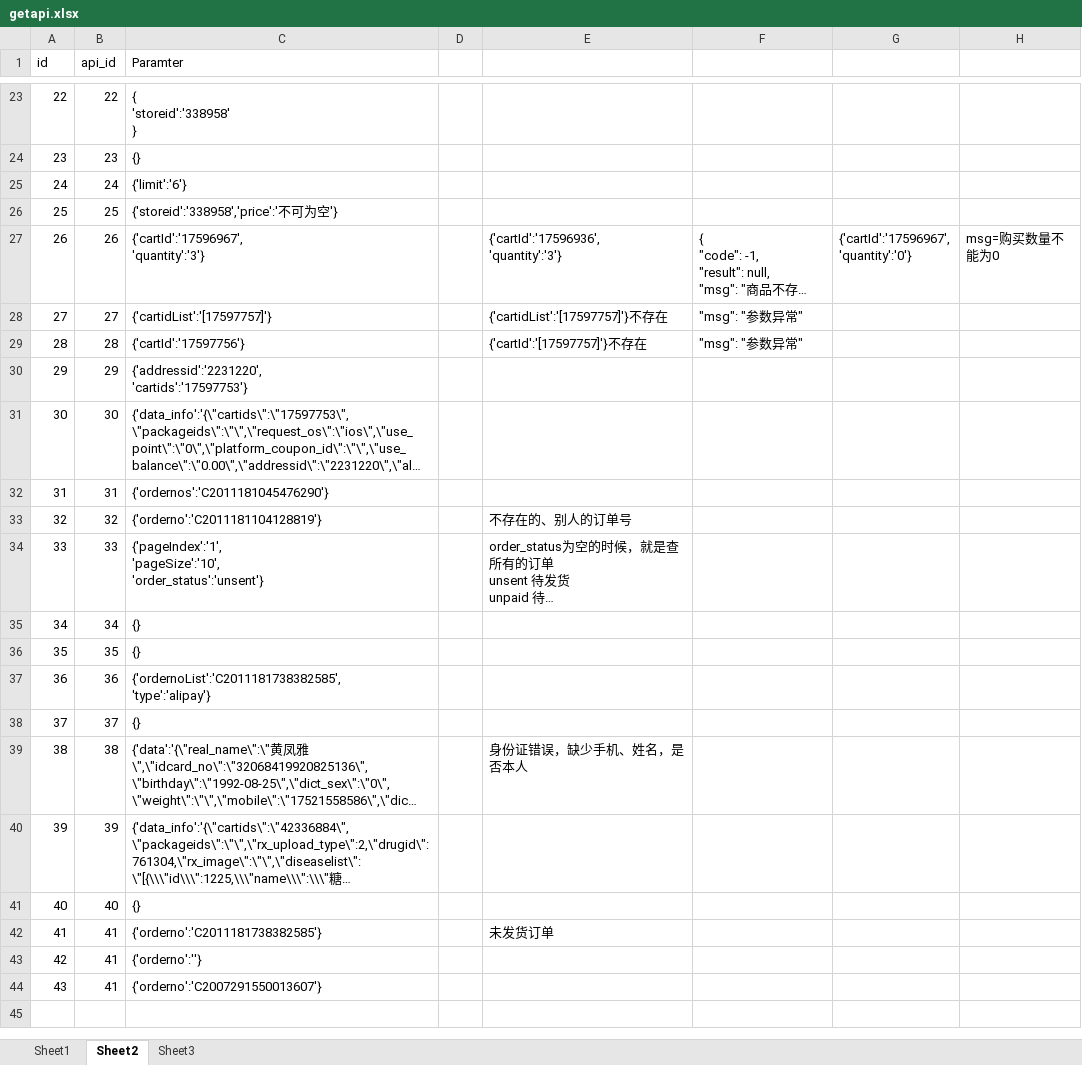
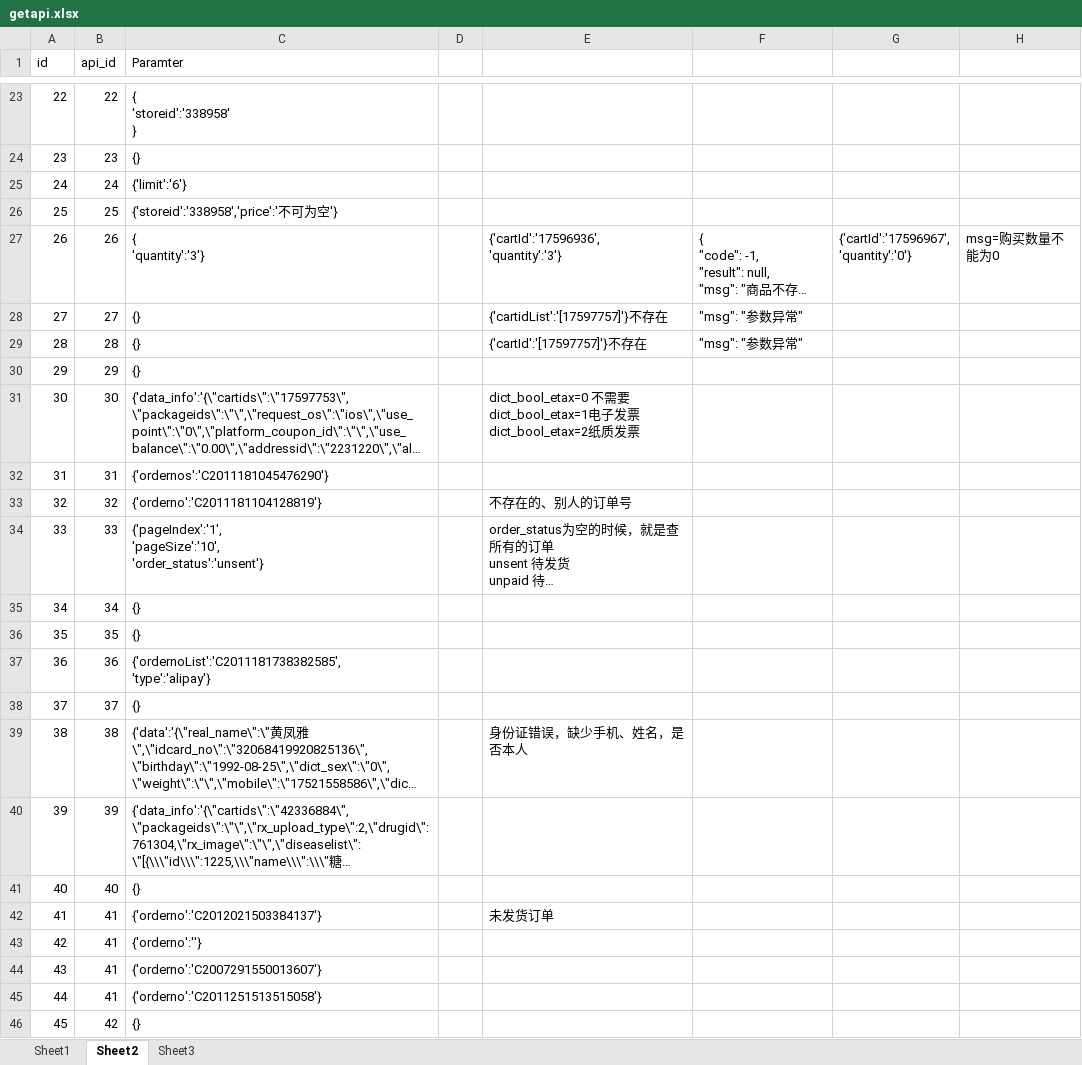
Before and after one commit to hfy001/jiekou, an Excel workbook: data/getapi.xlsx, sheet Sheet2, drawn as a sheet; only a part is shown, gaps mark what is left out; long unchanged cells end in …; values as stored, in another font and other column widths than the file's, no borders; ↵ is a line break in a cell; the diff names each change by its address in the sheet, - before the commit and + after, or states it on an @@ line.

```diff
--- a/data/getapi.xlsx (sheet Sheet2)
+++ b/data/getapi.xlsx (sheet Sheet2)
-C27 (Paramter): {'cartId':'17596967', ↵ 'quantity':'3'}
+C27 (Paramter): { ↵ 'quantity':'3'}
-C28 (Paramter): {'cartidList':'[17597757]'}
+C28 (Paramter): {}
-C29 (Paramter): {'cartId':'17597756'}
+C29 (Paramter): {}
-C30 (Paramter): {'addressid':'2231220', ↵ 'cartids':'17597753'}
+C30 (Paramter): {}
-E31: (empty)
+E31: dict_bool_etax=0 不需要 ↵ dict_bool_etax=1电子发票 ↵ dict_bool_etax=2纸质发票
-C42 (Paramter): {'orderno':'C2011181738382585'}
+C42 (Paramter): {'orderno':'C2012021503384137'}
+row 45: 44 | 41 | {'orderno':'C2011251513515058'}
+row 46: 45 | 42 | {}
```
Also changed, not shown: sheet Sheet1, data/canshu1.xlsx, data/case.xlsx, 14 other files.
